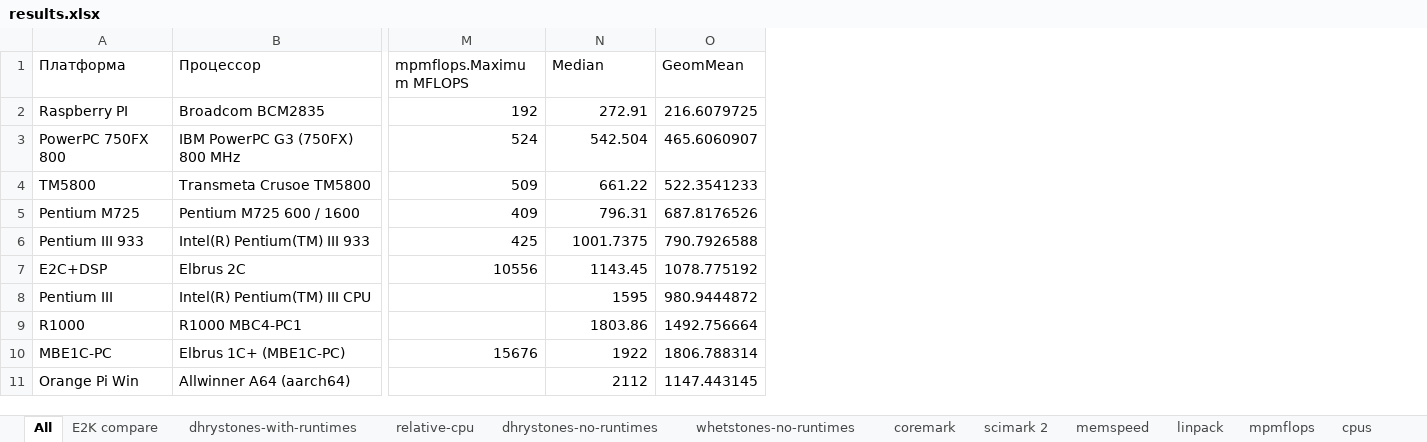
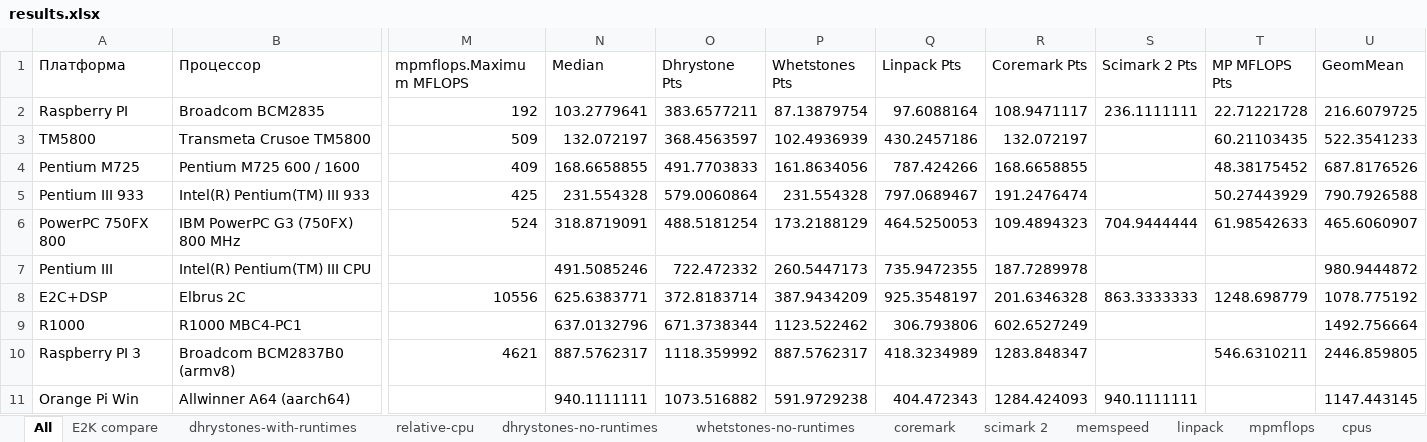
Before and after one commit to EntityFX/anybench, an Excel workbook: doc/results.xlsx, sheet All, drawn as a sheet; only a part is shown, gaps mark what is left out; values as stored, in another font and other column widths than the file's, no borders; table styles not drawn; removed rows and columns are numbered as before the commit, all else as after; rows hold the shown columns only; the diff covers the shown part only; the diff names each change by its address in the sheet, - before the commit and + after, or states it on an @@ line.

Commit message:
Updated results with correct points

```diff
--- a/doc/results.xlsx (sheet All)
+++ b/doc/results.xlsx (sheet All)
+column O (Dhrystone Pts), rows 2-5: 383.6577211 | 368.4563597 | 491.7703833 | 579.0060864; row 7: 722.472332; row 9: 671.3738344; row 11: 1073.516882
+column P (Whetstones Pts), rows 2-5: 87.13879754 | 102.4936939 | 161.8634056 | 231.554328; row 7: 260.5447173; row 9: 1123.522462; row 11: 591.9729238
+column Q (Linpack Pts), rows 2-5: 97.6088164 | 430.2457186 | 787.424266 | 797.0689467; row 7: 735.9472355; row 9: 306.793806; row 11: 404.472343
+column R (Coremark Pts), rows 2-5: 108.9471117 | 132.072197 | 168.6658855 | 191.2476474; row 7: 187.7289978; row 9: 602.6527249; row 11: 1284.424093
+column S (Scimark 2 Pts), row 2: 236.1111111; row 11: 940.1111111
+column T (MP MFLOPS Pts), rows 2-5: 22.71221728 | 60.21103435 | 48.38175452 | 50.27443929
-N2 (Median): 272.91
+N2 (Median): 103.2779641
-row 3: PowerPC 750FX 800 | IBM PowerPC G3 (750FX) 800 MHz | 524 | 542.504 | 465.6060907
-N3 (Median): 661.22
+N3 (Median): 132.072197
-N4 (Median): 796.31
+N4 (Median): 168.6658855
-N5 (Median): 1001.7375
+N5 (Median): 231.554328
-row 7: E2C+DSP | Elbrus 2C | 10556 | 1143.45 | 1078.775192
+row 6: PowerPC 750FX 800 | IBM PowerPC G3 (750FX) 800 MHz | 524 | 318.8719091 | 488.5181254 | 173.2188129 | 464.5250053 | 109.4894323 | 704.9444444 | 61.98542633 | 465.6060907
-N7 (Median): 1595
+N7 (Median): 491.5085246
+row 8: E2C+DSP | Elbrus 2C | 10556 | 625.6383771 | 372.8183714 | 387.9434209 | 925.3548197 | 201.6346328 | 863.3333333 | 1248.698779 | 1078.775192
-N9 (Median): 1803.86
+N9 (Median): 637.0132796
-row 10: MBE1C-PC | Elbrus 1C+ (MBE1C-PC) | 15676 | 1922 | 1806.788314
+row 10: Raspberry PI 3 | Broadcom BCM2837B0 (armv8) | 4621 | 887.5762317 | 1118.359992 | 887.5762317 | 418.3234989 | 1283.848347 |  | 546.6310211 | 2446.859805
-N11 (Median): 2112
+N11 (Median): 940.1111111
```
Also changed, not shown: 15 added rows, 15 removed rows and 11 edited cells elsewhere in this sheet, sheet E2K compare, sheet dhrystones-no-runtimes, sheet relative-cpu, sheet cpus, sheet linpack, sheet scimark 2, 2 more sheets, formulas that keep their value, charts or pictures, 1 other file.
